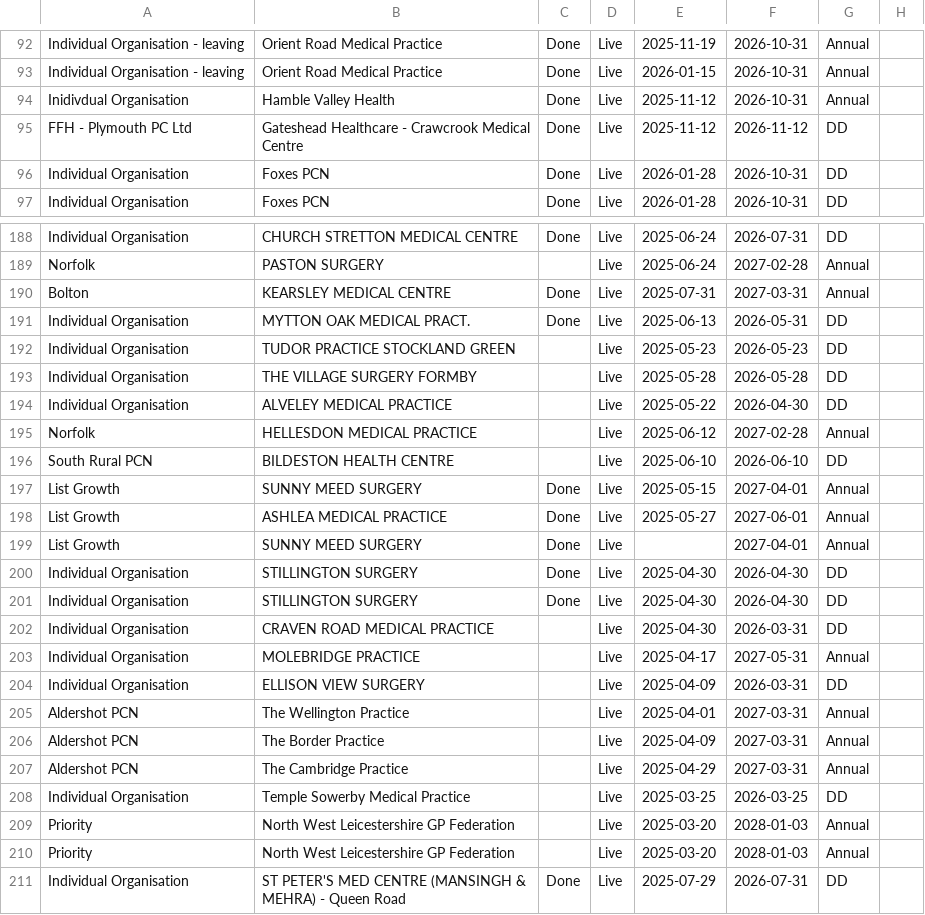
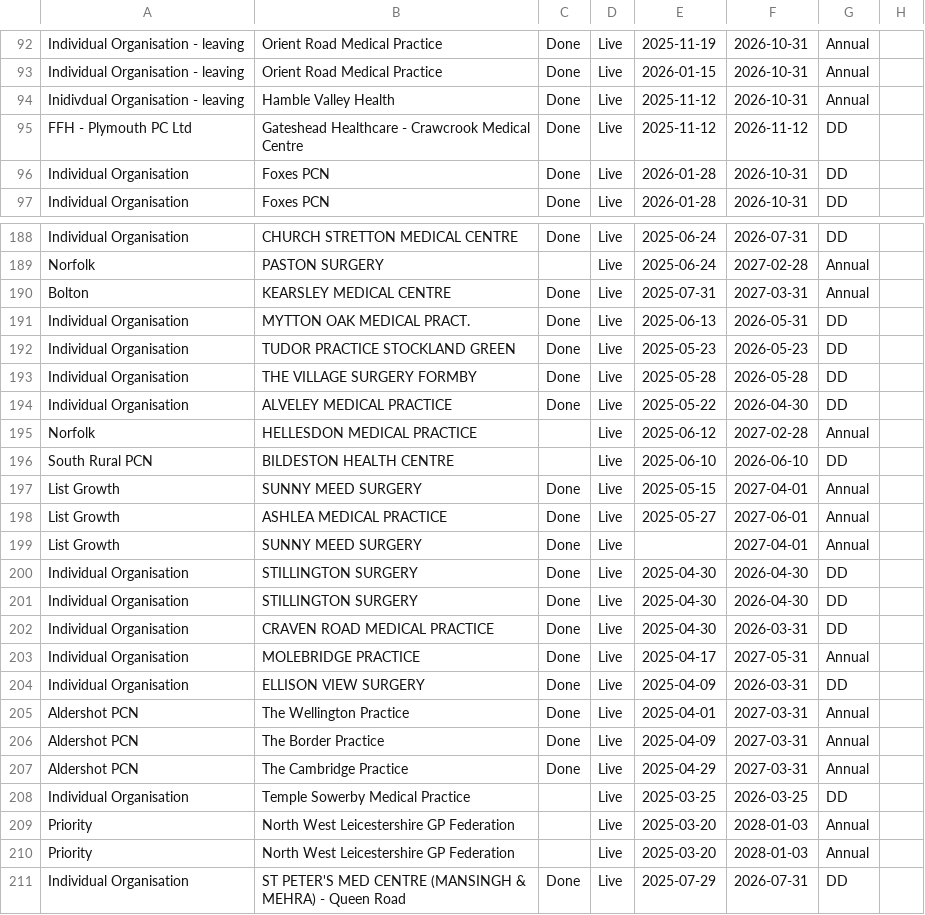
Before and after one commit to JCRedmoorHealth/vercel-mcp-python, a CSV file: Boards data/SMMSMasterList.csv, drawn as a sheet; only a part is shown, gaps mark what is left out; the diff names each change by its address in the sheet, - before the commit and + after, or states it on an @@ line.

```diff
--- a/Boards data/SMMSMasterList.csv
+++ b/Boards data/SMMSMasterList.csv
-A94: Inidivdual Organisation
+A94: Inidivdual Organisation - leaving
-C192:C194: (empty)
+C192:C194: Done
-C202:C207: (empty)
+C202:C207: Done
```
Also changed, not shown: Boards data/FollowUpList.csv, Boards data/InvoicesAndCollections.csv, 2 other files.
